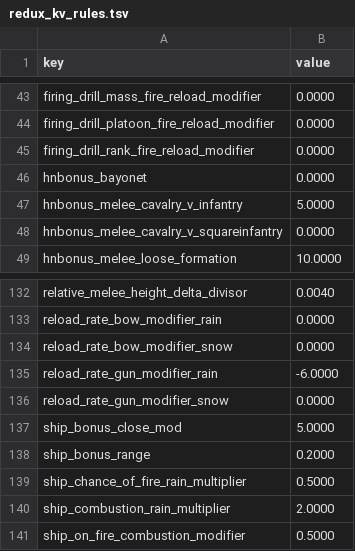
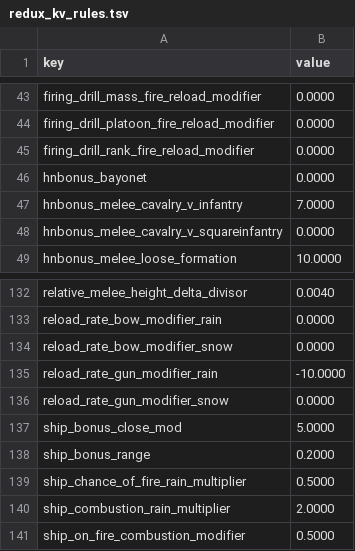
Before and after one commit to vermillionaire-jpg/auh_s2tw, a TSV file: db/_kv_rules_tables/redux_kv_rules.tsv, drawn as a sheet; only a part is shown, gaps mark what is left out.

```diff
--- a/db/_kv_rules_tables/redux_kv_rules.tsv
+++ b/db/_kv_rules_tables/redux_kv_rules.tsv
@@ -46,3 +46,3 @@ firing_drill_rank_fire_reload_modifier	0.0000
 hnbonus_bayonet	0.0000
-hnbonus_melee_cavalry_v_infantry	5.0000
+hnbonus_melee_cavalry_v_infantry	7.0000
 hnbonus_melee_cavalry_v_squareinfantry	0.0000
@@ -134,3 +134,3 @@ reload_rate_bow_modifier_rain	0.0000
 reload_rate_bow_modifier_snow	0.0000
-reload_rate_gun_modifier_rain	-6.0000
+reload_rate_gun_modifier_rain	-10.0000
 reload_rate_gun_modifier_snow	0.0000
```
Also changed, not shown: db/unit_abilities_tables/redux_unit_abilities.tsv, db/unit_to_unit_abilities_junctions_tables/redux_unit_to_unit_abilities_junctions.tsv.
